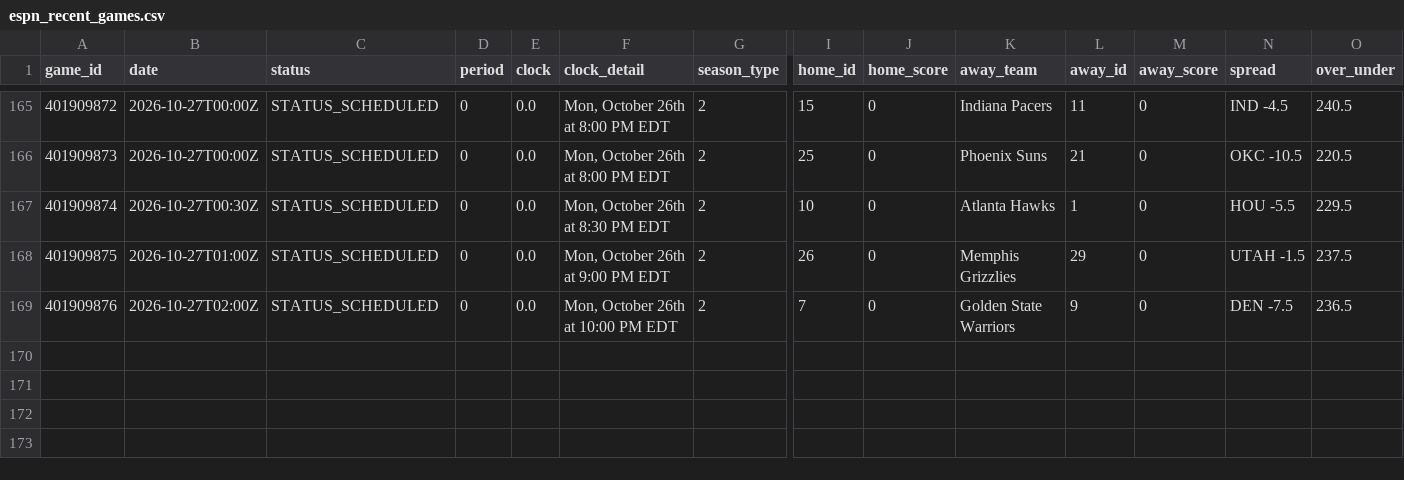
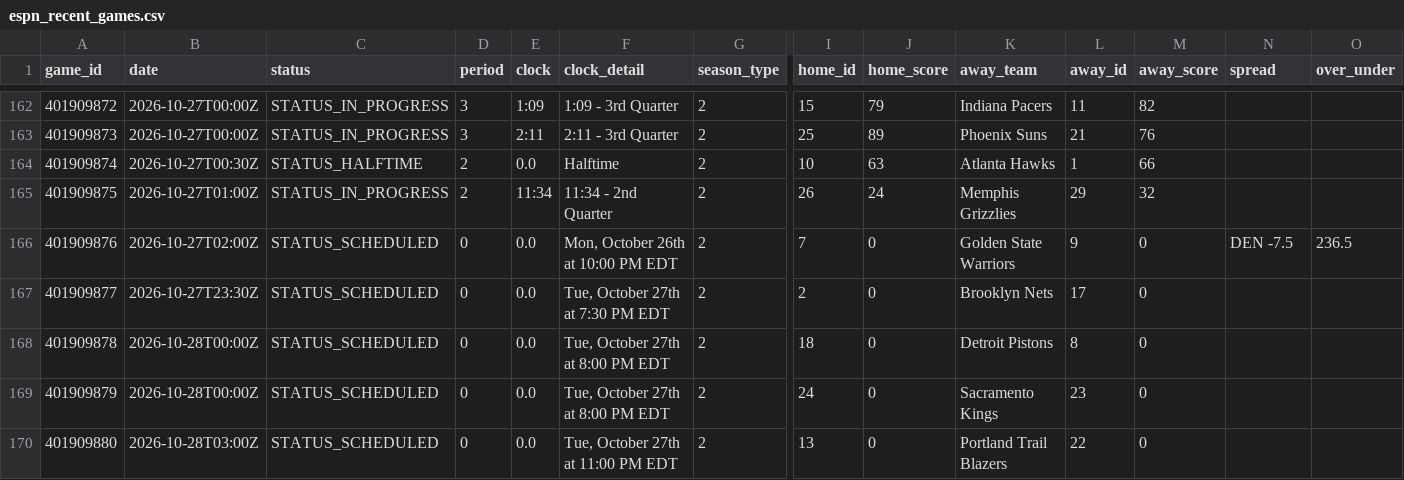
Before and after one commit to Thakky001/NBA, a CSV file: data/raw/espn_recent_games.csv, drawn as a sheet; only a part is shown, gaps mark what is left out; addresses are those after the commit; rows hold the shown columns only; the diff covers the shown part only; the diff names each change by its address in the sheet, - before the commit and + after, or states it on an @@ line.

```diff
--- a/data/raw/espn_recent_games.csv
+++ b/data/raw/espn_recent_games.csv
-C162:C163 (status): STATUS_SCHEDULED
+C162:C163 (status): STATUS_IN_PROGRESS
-D162:D163 (period): 0
+D162:D163 (period): 3
-E162 (clock): 0.0
+E162 (clock): 1:09
-F162 (clock_detail): Mon, October 26th at 8:00 PM EDT
+F162 (clock_detail): 1:09 - 3rd Quarter
-J162 (home_score): 0
+J162 (home_score): 79
-M162 (away_score): 0
+M162 (away_score): 82
-N162 (spread): IND -4.5
+N162 (spread): (empty)
-O162 (over_under): 240.5
+O162 (over_under): (empty)
-E163 (clock): 0.0
+E163 (clock): 2:11
-F163 (clock_detail): Mon, October 26th at 8:00 PM EDT
+F163 (clock_detail): 2:11 - 3rd Quarter
-J163 (home_score): 0
+J163 (home_score): 89
-M163 (away_score): 0
+M163 (away_score): 76
-N163 (spread): OKC -10.5
+N163 (spread): (empty)
-O163 (over_under): 220.5
+O163 (over_under): (empty)
-C164 (status): STATUS_SCHEDULED
+C164 (status): STATUS_HALFTIME
-D164:D165 (period): 0
+D164:D165 (period): 2
-F164 (clock_detail): Mon, October 26th at 8:30 PM EDT
+F164 (clock_detail): Halftime
-J164 (home_score): 0
+J164 (home_score): 63
-M164 (away_score): 0
+M164 (away_score): 66
-N164 (spread): HOU -5.5
+N164 (spread): (empty)
-O164 (over_under): 229.5
+O164 (over_under): (empty)
-C165 (status): STATUS_SCHEDULED
+C165 (status): STATUS_IN_PROGRESS
-E165 (clock): 0.0
+E165 (clock): 11:34
-F165 (clock_detail): Mon, October 26th at 9:00 PM EDT
+F165 (clock_detail): 11:34 - 2nd Quarter
-J165 (home_score): 0
+J165 (home_score): 24
-M165 (away_score): 0
+M165 (away_score): 32
-N165 (spread): UTAH -1.5
+N165 (spread): (empty)
-O165 (over_under): 237.5
+O165 (over_under): (empty)
+row 167: 401909877 | 2026-10-27T23:30Z | STATUS_SCHEDULED | 0 | 0.0 | Tue, October 27th at 7:30 PM EDT | 2 | 2 | 0 | Brooklyn Nets | 17 | 0
+row 168: 401909878 | 2026-10-28T00:00Z | STATUS_SCHEDULED | 0 | 0.0 | Tue, October 27th at 8:00 PM EDT | 2 | 18 | 0 | Detroit Pistons | 8 | 0
+row 169: 401909879 | 2026-10-28T00:00Z | STATUS_SCHEDULED | 0 | 0.0 | Tue, October 27th at 8:00 PM EDT | 2 | 24 | 0 | Sacramento Kings | 23 | 0
+row 170: 401909880 | 2026-10-28T03:00Z | STATUS_SCHEDULED | 0 | 0.0 | Tue, October 27th at 11:00 PM EDT | 2 | 13 | 0 | Portland Trail Blazers | 22 | 0
```
Also changed, not shown: 3 removed rows and 31 edited cells elsewhere in this file, data/raw/espn_rosters.csv, data/raw/espn_standings.csv.
